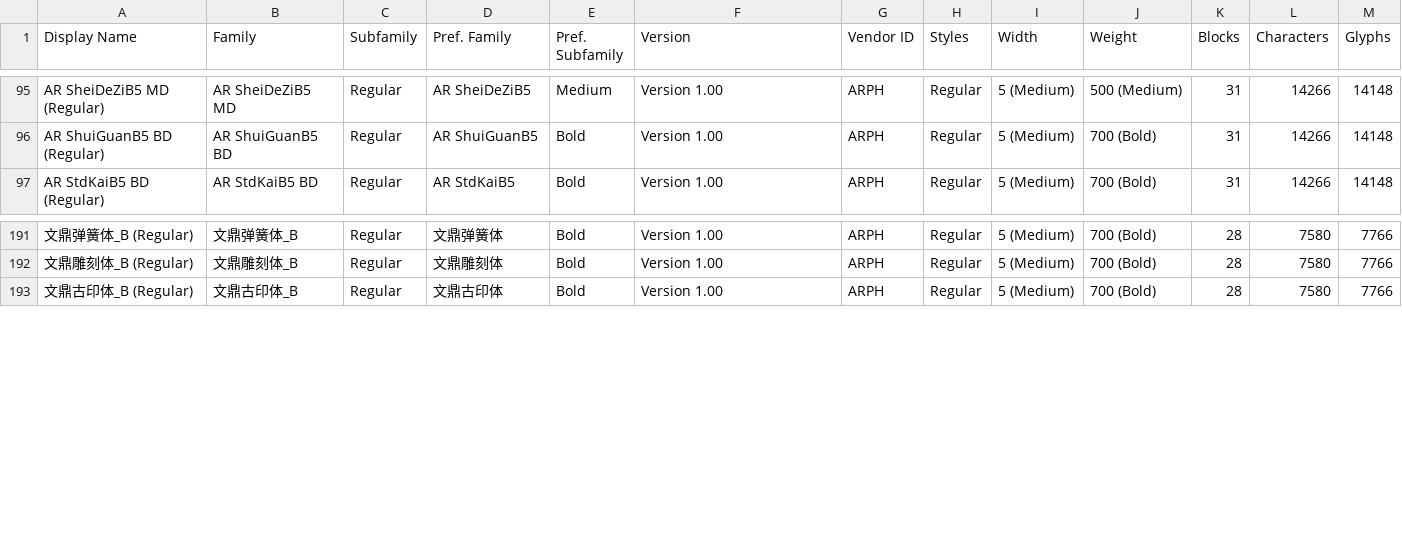
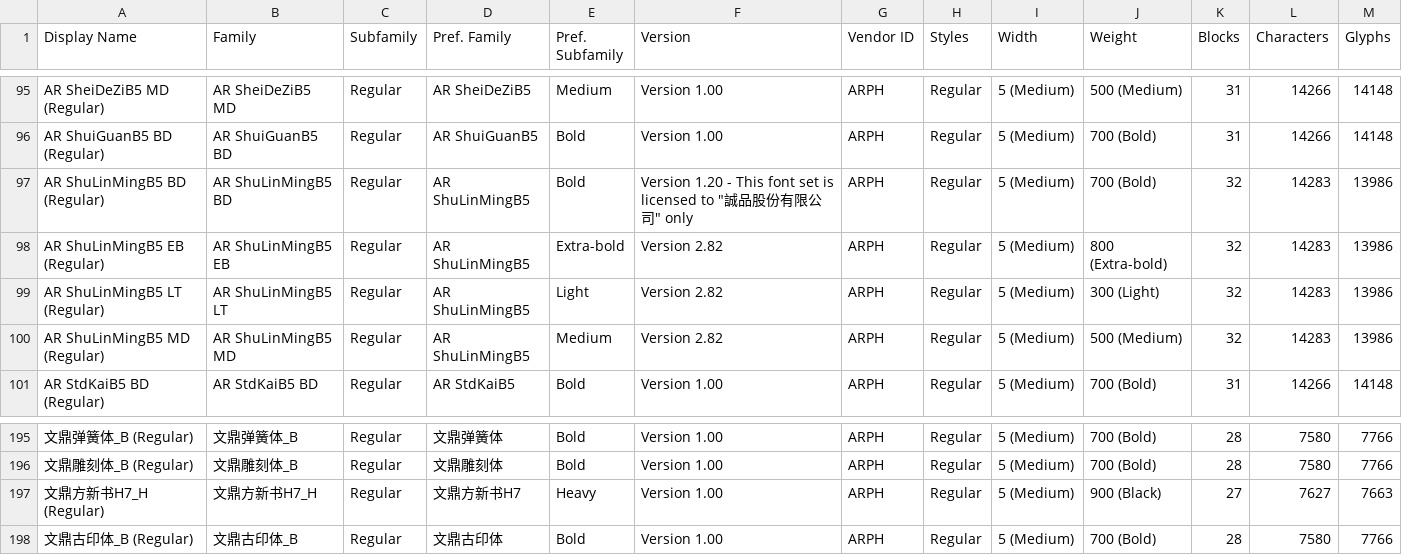
Before and after one commit to font-development/ARPHFonts, a CSV file: ARPHFonts.csv, drawn as a sheet; only a part is shown, gaps mark what is left out; the diff names each change by its address in the sheet, - before the commit and + after, or states it on an @@ line.

Commit message:
字体上架:文鼎方新书H7_H、文鼎書林明體_B、文鼎書林明體_E、文鼎書林明體_L、文鼎書林明體_M

```diff
--- a/ARPHFonts.csv
+++ b/ARPHFonts.csv
+row 97: AR ShuLinMingB5 BD (Regular) | AR ShuLinMingB5 BD | Regular | AR ShuLinMingB5 | Bold | Version 1.20 - This font set is licensed to "誠品股份有限公司" only | ARPH | Regular | 5 (Medium) | 700 (Bold) | 32 | 14283 | 13986
+row 98: AR ShuLinMingB5 EB (Regular) | AR ShuLinMingB5 EB | Regular | AR ShuLinMingB5 | Extra-bold | Version 2.82 | ARPH | Regular | 5 (Medium) | 800 (Extra-bold) | 32 | 14283 | 13986
+row 99: AR ShuLinMingB5 LT (Regular) | AR ShuLinMingB5 LT | Regular | AR ShuLinMingB5 | Light | Version 2.82 | ARPH | Regular | 5 (Medium) | 300 (Light) | 32 | 14283 | 13986
+row 100: AR ShuLinMingB5 MD (Regular) | AR ShuLinMingB5 MD | Regular | AR ShuLinMingB5 | Medium | Version 2.82 | ARPH | Regular | 5 (Medium) | 500 (Medium) | 32 | 14283 | 13986
+row 197: 文鼎方新书H7_H (Regular) | 文鼎方新书H7_H | Regular | 文鼎方新书H7 | Heavy | Version 1.00 | ARPH | Regular | 5 (Medium) | 900 (Black) | 27 | 7627 | 7663
```
Also changed, not shown: ARPHFontsList.csv, 1 other file.
